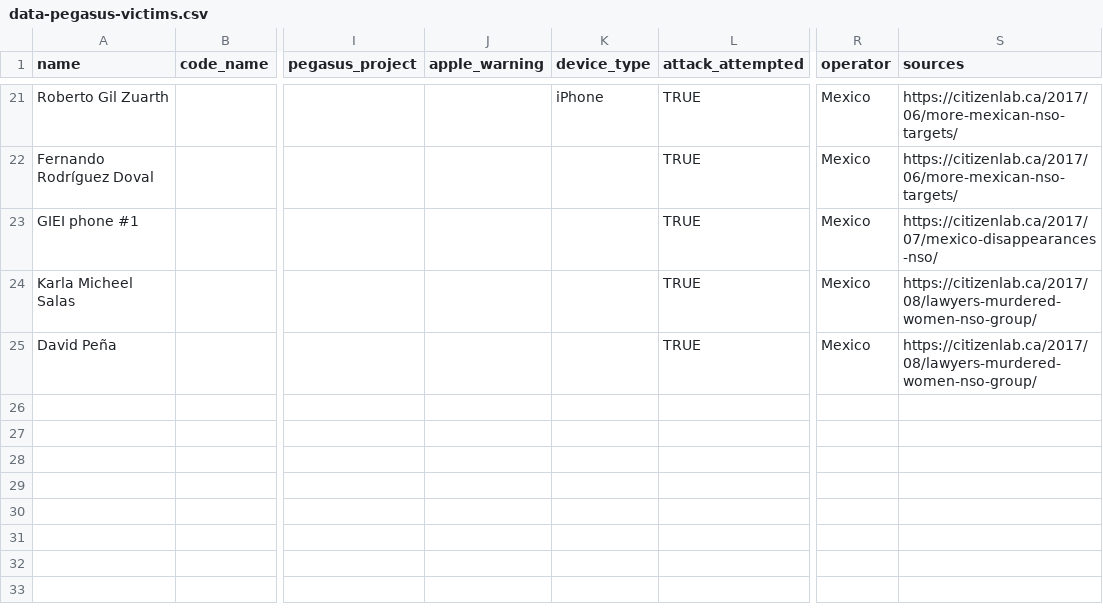
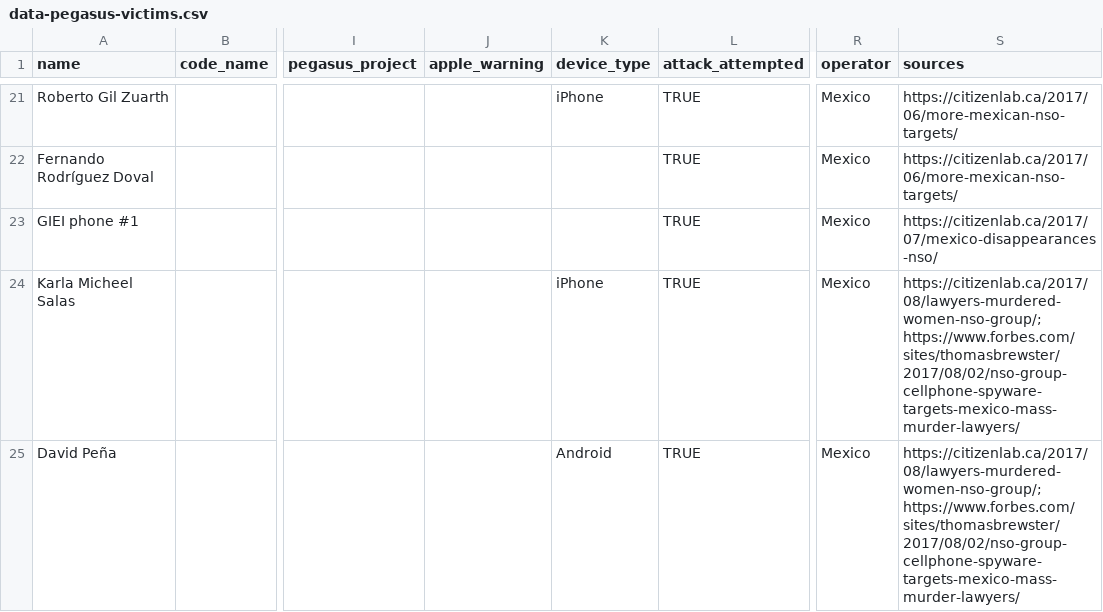
Before and after one commit to GranittHQ/data-pegasus-victims, a CSV file: data-pegasus-victims.csv, drawn as a sheet; only a part is shown, gaps mark what is left out; the diff names each change by its address in the sheet, - before the commit and + after, or states it on an @@ line.

Commit message:
Add reporting by Forbes

```diff
--- a/data-pegasus-victims.csv
+++ b/data-pegasus-victims.csv
-K24 (device_type): (empty)
+K24 (device_type): iPhone
-S24:S25 (sources): https://citizenlab.ca/2017/08/lawyers-murdered-women-nso-group/
+S24:S25 (sources): https://citizenlab.ca/2017/08/lawyers-murdered-women-nso-group/; https://www.forbes.com/sites/thomasbrewster/2017/08/02/nso-group-cellphone-spyware-targets-mexico-mass-murder-lawyers/
-K25 (device_type): (empty)
+K25 (device_type): Android
```
